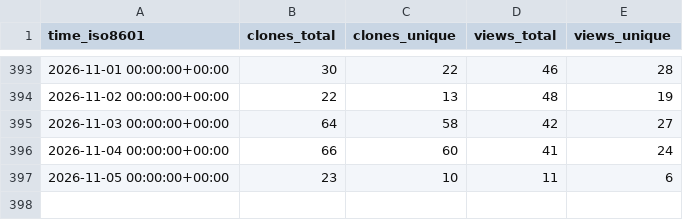
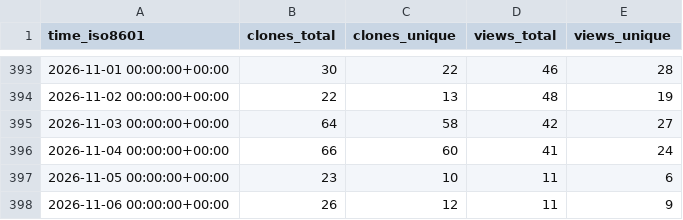
Before and after one commit to shalenMathew/MovieFlix_App, a CSV file: shalenMathew/MovieFlix_App/ghrs-data/views_clones_aggregate.csv, drawn as a sheet; only a part is shown, gaps mark what is left out; the diff names each change by its address in the sheet, - before the commit and + after, or states it on an @@ line.

```diff
--- a/shalenMathew/MovieFlix_App/ghrs-data/views_clones_aggregate.csv
+++ b/shalenMathew/MovieFlix_App/ghrs-data/views_clones_aggregate.csv
+row 398: 2026-11-06 00:00:00+00:00 | 26 | 12 | 11 | 9
```
Also changed, not shown: 1 other file.
